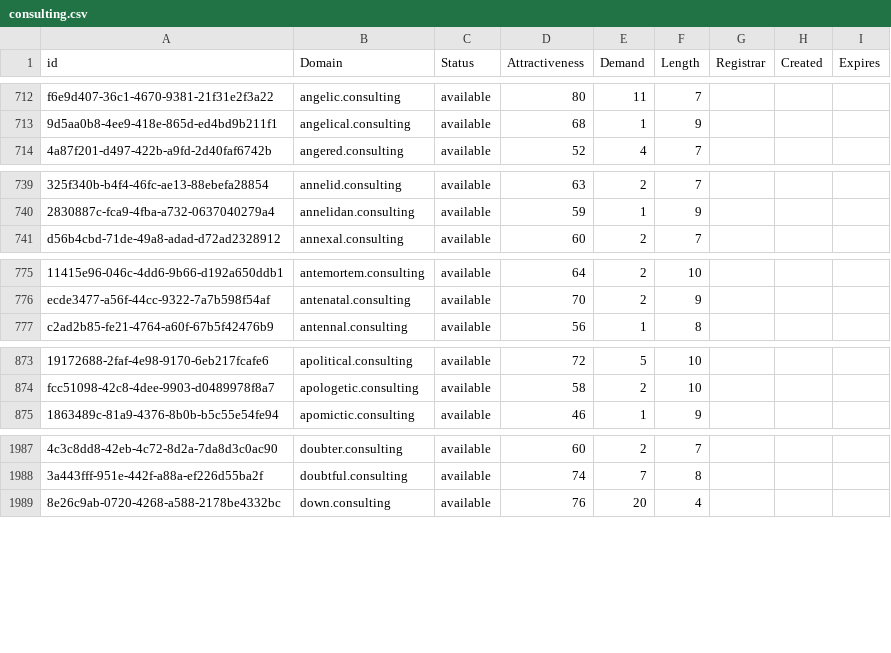
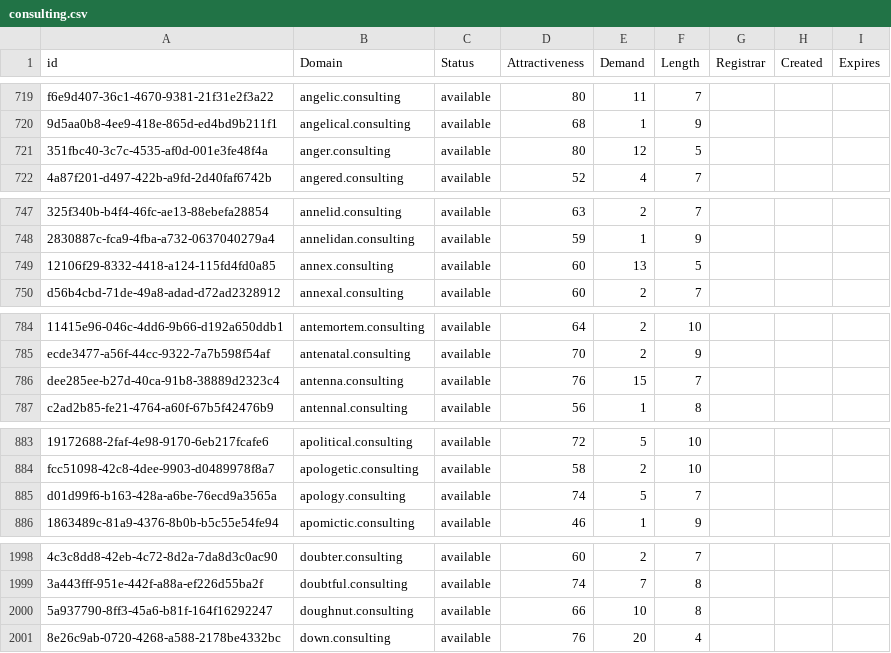
Before and after one commit to UniqueDomains/consulting-oneword-domains, a CSV file: consulting.csv, drawn as a sheet; only a part is shown, gaps mark what is left out; the diff covers the shown part only; the diff names each change by its address in the sheet, - before the commit and + after, or states it on an @@ line.

```diff
--- a/consulting.csv
+++ b/consulting.csv
+row 721: 351fbc40-3c7c-4535-af0d-001e3fe48f4a | anger.consulting | available | 80 | 12 | 5
+row 749: 12106f29-8332-4418-a124-115fd4fd0a85 | annex.consulting | available | 60 | 13 | 5
+row 786: dee285ee-b27d-40ca-91b8-38889d2323c4 | antenna.consulting | available | 76 | 15 | 7
+row 885: d01d99f6-b163-428a-a6be-76ecd9a3565a | apology.consulting | available | 74 | 5 | 7
+row 2000: 5a937790-8ff3-45a6-b81f-164f16292247 | doughnut.consulting | available | 66 | 10 | 8
```
Also changed, not shown: 19 added rows and 3 edited cells elsewhere in this file, 2 other files.
